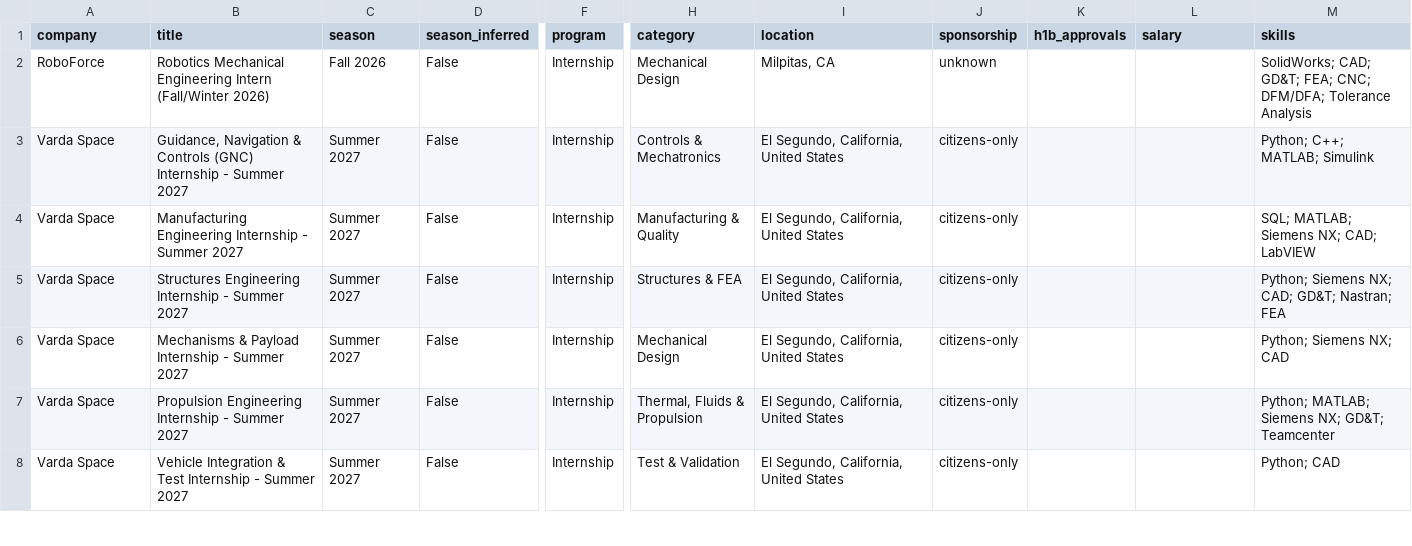
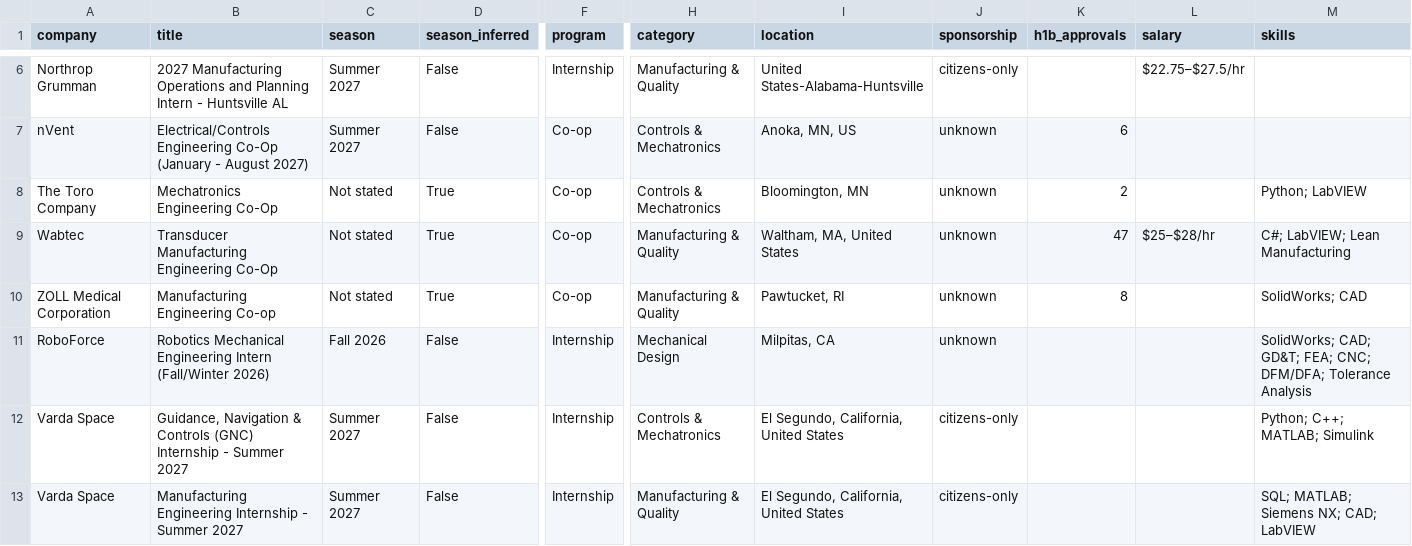
Before and after one commit to pranavd1437/mechanical-aerospace-internship-engine, a CSV file: data/internships.csv, drawn as a sheet; only a part is shown, gaps mark what is left out; the shorter side is filled out with more unchanged rows; rows hold the shown columns only; the diff covers the shown part only; the diff names each change by its address in the sheet, - before the commit and + after, or states it on an @@ line.

```diff
--- a/data/internships.csv
+++ b/data/internships.csv
+row 6: Northrop Grumman | 2027 Manufacturing Operations and Planning Intern - Huntsville AL | Summer 2027 | False | Internship | Manufacturing & Quality | United States-Alabama-Huntsville | citizens-only |  | $22.75–$27.5/hr
+row 7: nVent | Electrical/Controls Engineering Co-Op (January - August 2027) | Summer 2027 | False | Co-op | Controls & Mechatronics | Anoka, MN, US | unknown | 6
+row 8: The Toro Company | Mechatronics Engineering Co-Op | Not stated | True | Co-op | Controls & Mechatronics | Bloomington, MN | unknown | 2 |  | Python; LabVIEW
+row 9: Wabtec | Transducer Manufacturing Engineering Co-Op | Not stated | True | Co-op | Manufacturing & Quality | Waltham, MA, United States | unknown | 47 | $25–$28/hr | C#; LabVIEW; Lean Manufacturing
+row 10: ZOLL Medical Corporation | Manufacturing Engineering Co-op | Not stated | True | Co-op | Manufacturing & Quality | Pawtucket, RI | unknown | 8 |  | SolidWorks; CAD
```
Also changed, not shown: 6 added rows and 3 removed rows elsewhere in this file, docs/internships.csv, 14 other files.
